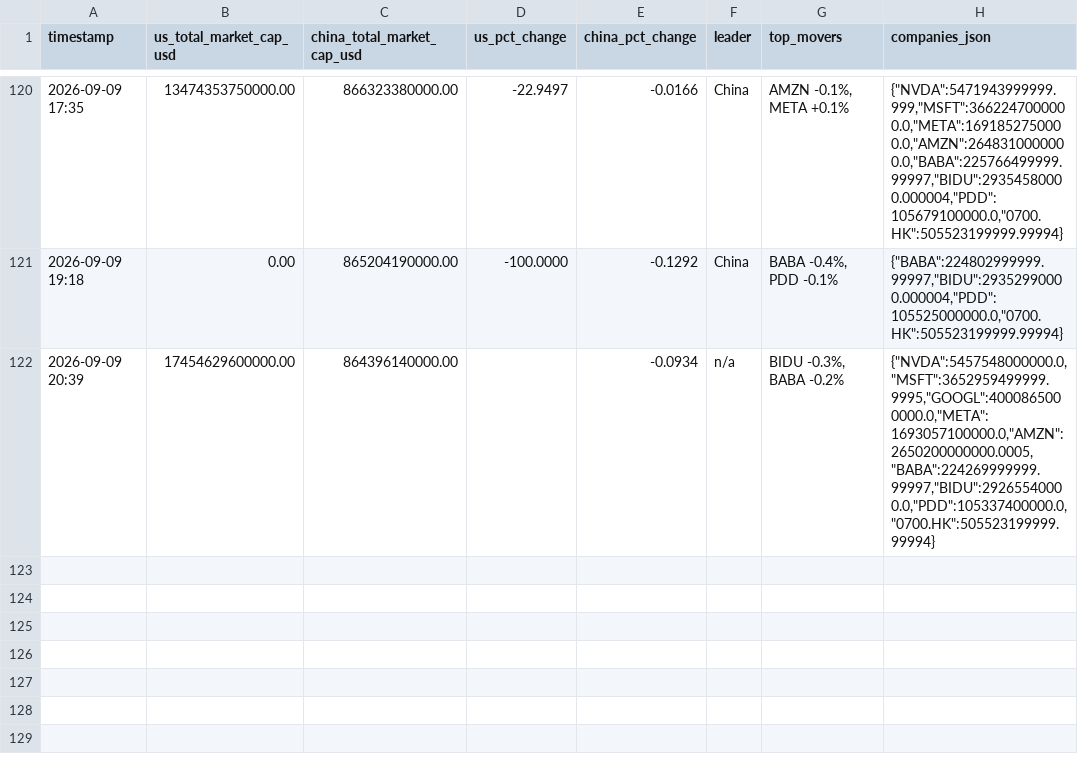
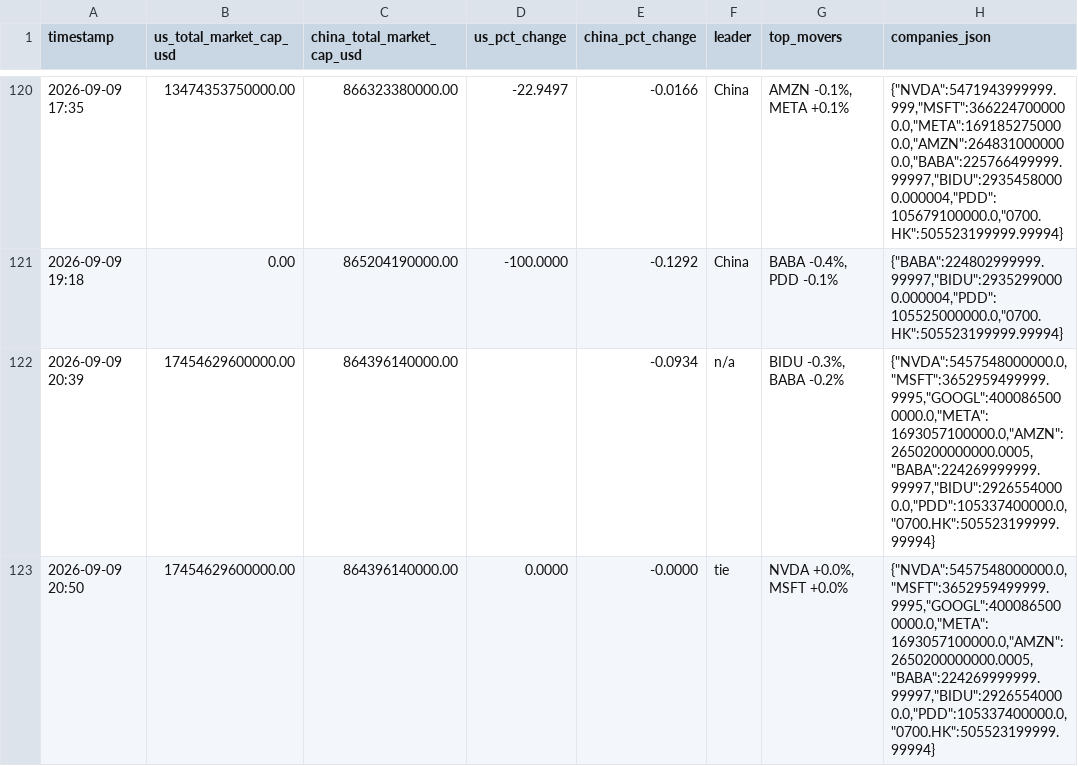
Before and after one commit to alioth-stat/hopper_greenout, a CSV file: data/log.csv, drawn as a sheet; only a part is shown, gaps mark what is left out; the diff names each change by its address in the sheet, - before the commit and + after, or states it on an @@ line.

Commit message:
Update AI market cap log: NVDA +0.0%, MSFT +0.0% (2026-09-09 20:50)

```diff
--- a/data/log.csv
+++ b/data/log.csv
+row 123: 2026-09-09 20:50 | 17454629600000.00 | 864396140000.00 | 0.0000 | -0.0000 | tie | NVDA +0.0%, MSFT +0.0% | {"NVDA":5457548000000.0,"MSFT":3652959499999.9995,"GOOGL":4000865000000.0,"META":1693057100000.0,"AMZN":2650200000000.0005,"BABA":224269999999.99997,"BIDU":29265540000.0,"PDD":105337400000.0,"0700.HK":505523199999.99994}
```
